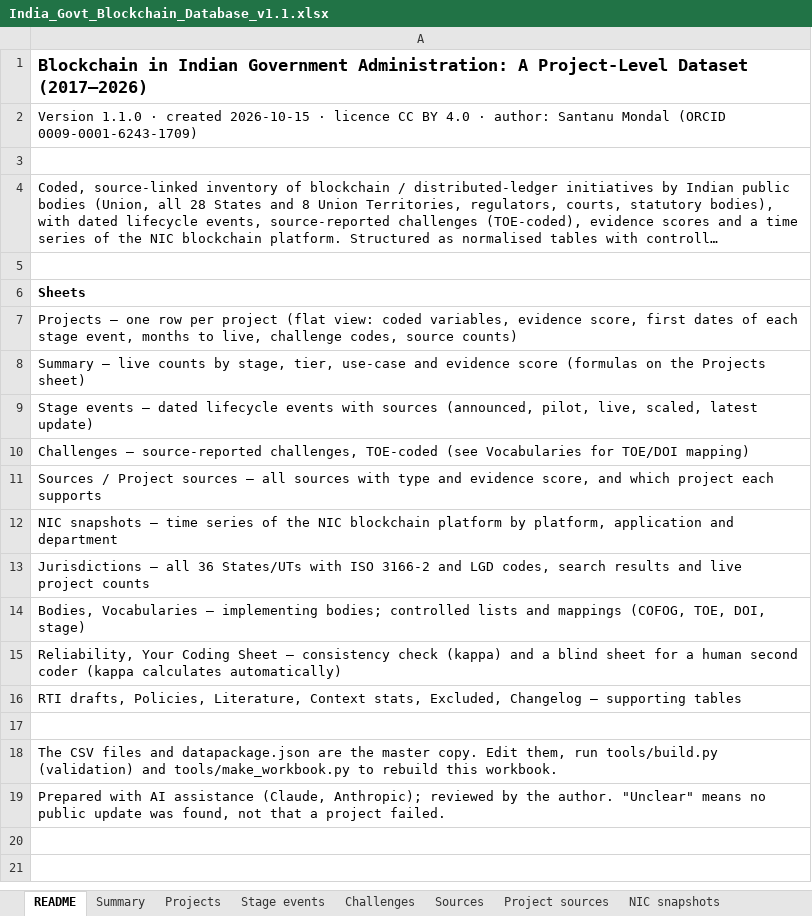
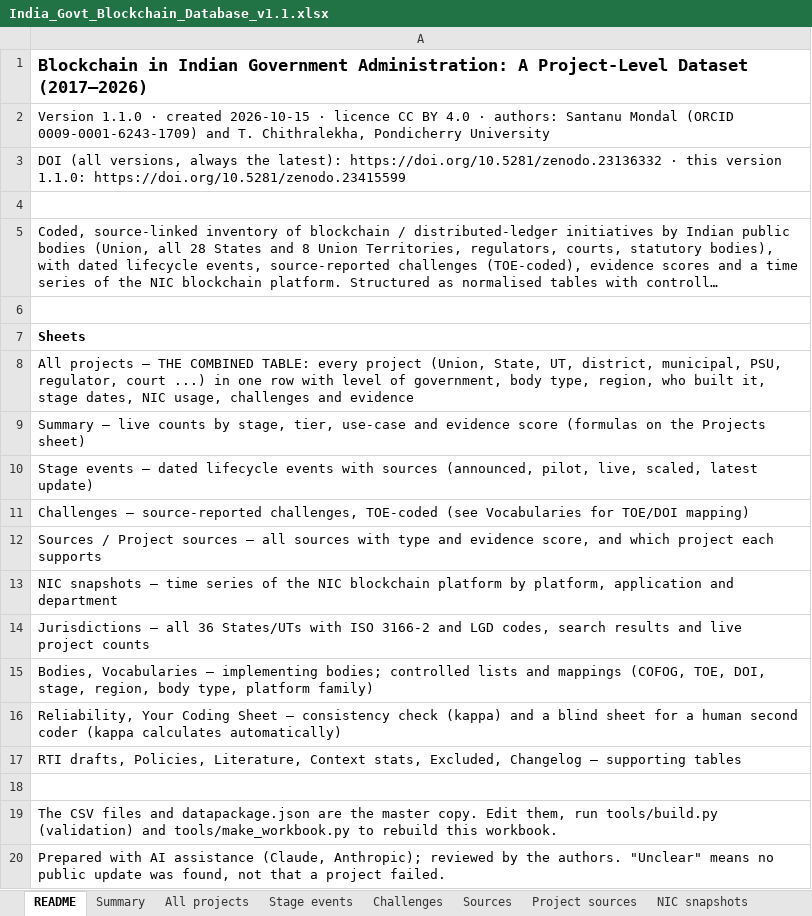
Before and after one commit to iamsantanu21/india-gov-blockchain-tracker, an Excel workbook: India_Govt_Blockchain_Database_v1.1.xlsx, sheet README, drawn as a sheet; long unchanged cells end in …; values as stored, in another font and other column widths than the file's, no borders; addresses are those after the commit; the diff names each change by its address in the sheet, - before the commit and + after, or states it on an @@ line.

```diff
--- a/India_Govt_Blockchain_Database_v1.1.xlsx (sheet README)
+++ b/India_Govt_Blockchain_Database_v1.1.xlsx (sheet README)
-sheet tab: Projects
+sheet tab: All projects
-A2: …4.0 · author: Santanu Mondal (ORCID 0009-0001-6243-1709)
+A2: …4.0 · authors: Santanu Mondal (ORCID 0009-0001-6243-1709) and T. Chithralekha, Pondicherry University
+row 3: DOI (all versions, always the latest): https://doi.org/10.5281/zenodo.23136332 · this version 1.1.0: https://doi.org/10.5281/zenodo.23415599
-A8: Projects – one row per project (flat view: coded variables, evidence score, first dates of each stage event, months to live, challenge codes, source counts)
+A8: All projects – THE COMBINED TABLE: every project (Union, State, UT, district, municipal, PSU, regulator, court ...) in one row with level of government, body type, region, who built it, stage dates, NIC usage, challenges and evidence
-A15: …TOE, DOI, stage)
+A15: …TOE, DOI, stage, region, body type, platform family)
-A20: …by the author. "Unclear" means…
+A20: …by the authors. "Unclear" means…
```
Also changed, not shown: sheet All projects, sheet Vocabularies, sheet Summary, sheet Bodies, formulas that keep their value, 25 other files.
